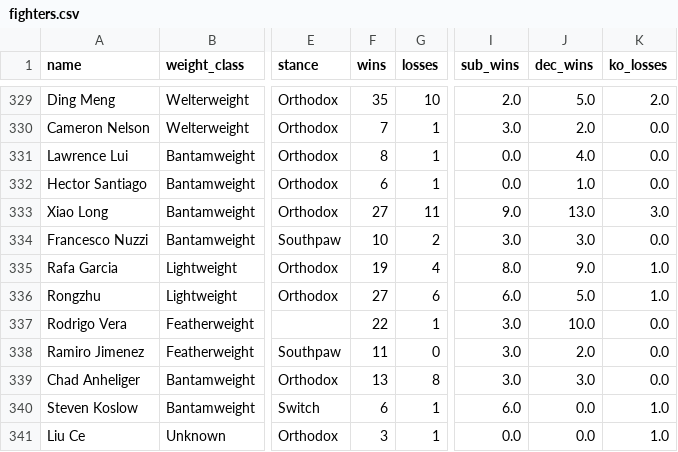
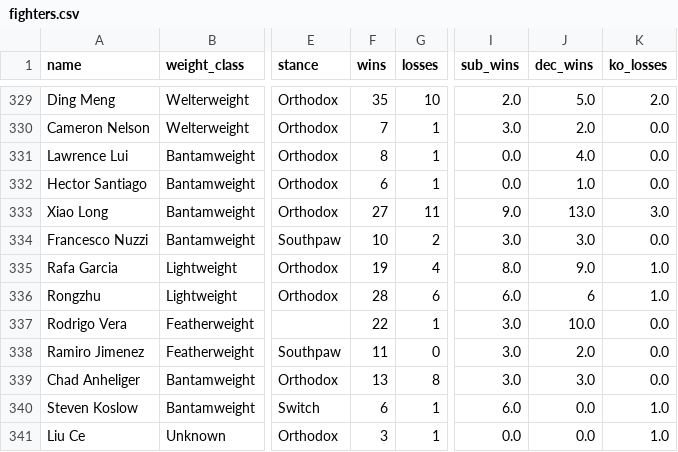
Before and after one commit to sb98park/ufc-edge-finder, a CSV file: data/fighters.csv, drawn as a sheet; only a part is shown, gaps mark what is left out; the diff names each change by its address in the sheet, - before the commit and + after, or states it on an @@ line.

```diff
--- a/data/fighters.csv
+++ b/data/fighters.csv
-F336 (wins): 27
+F336 (wins): 28
-J336 (dec_wins): 5.0
+J336 (dec_wins): 6
```
